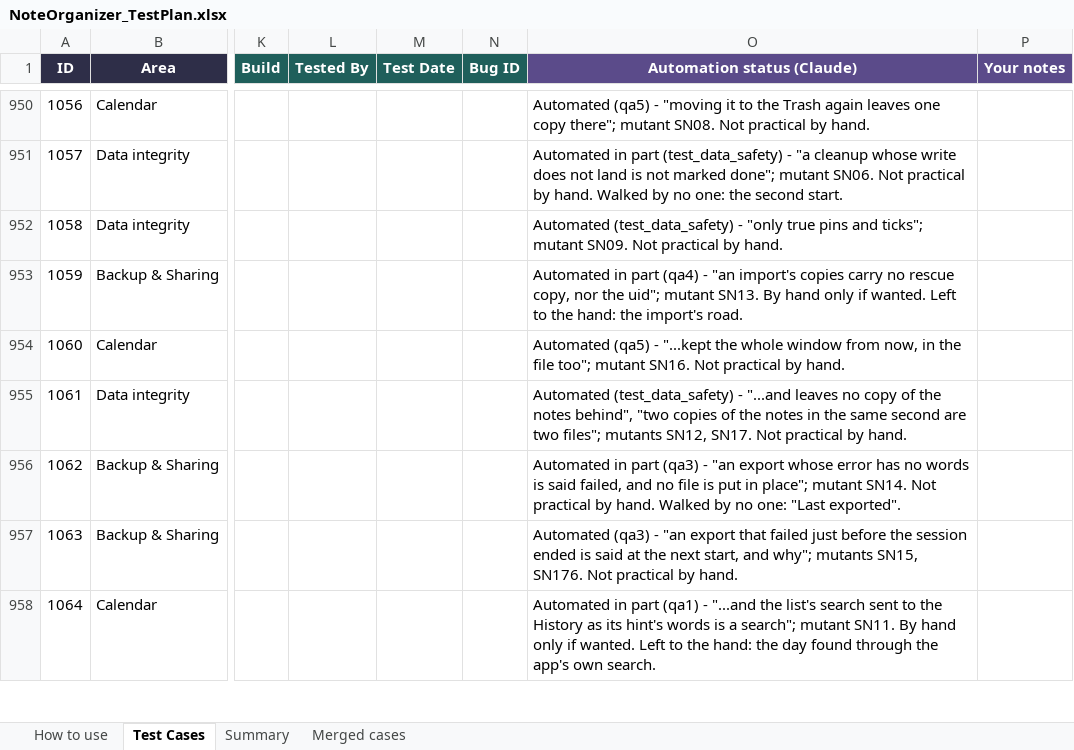
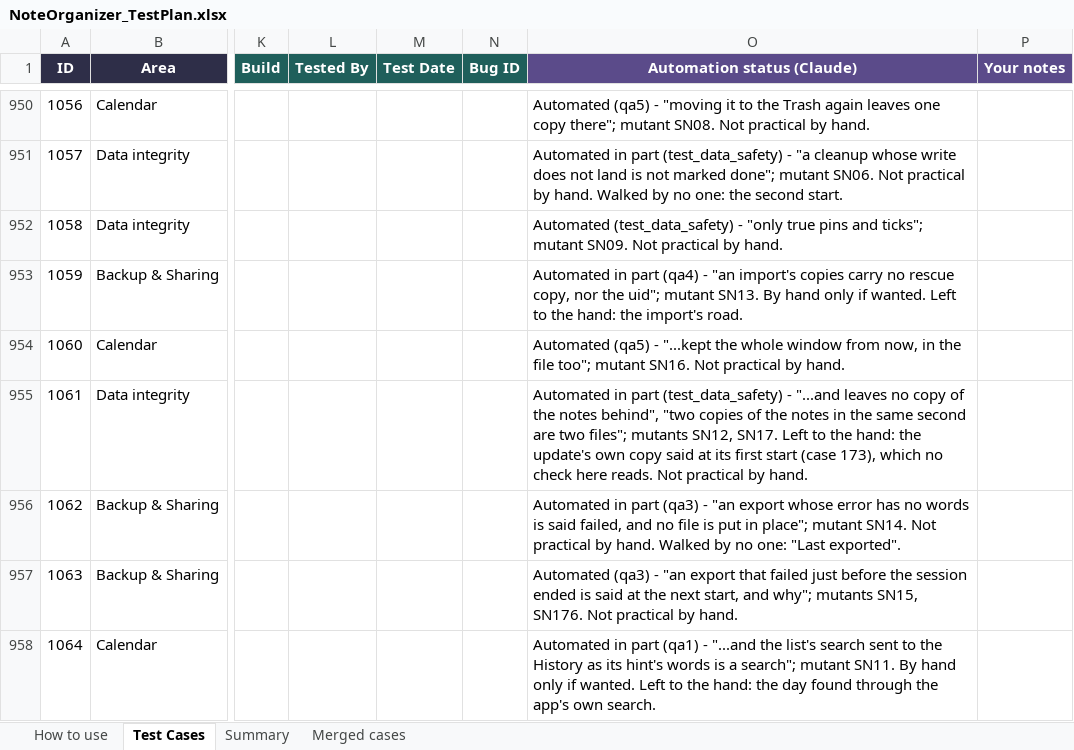
Before and after one commit to AlexandraMoldovan95/noteOrganizer, an Excel workbook: qa/NoteOrganizer_TestPlan.xlsx, sheet Test Cases, drawn as a sheet; only a part is shown, gaps mark what is left out; values as stored, in another font and other column widths than the file's, no borders; conditional formats not drawn; the diff covers the shown part only; the diff names each change by its address in the sheet, - before the commit and + after, or states it on an @@ line.

```diff
--- a/qa/NoteOrganizer_TestPlan.xlsx (sheet Test Cases)
+++ b/qa/NoteOrganizer_TestPlan.xlsx (sheet Test Cases)
-O955 (Automation status (Claude)): Automated (test_data_safety) - "...and leaves no copy of the notes behind", "two copies of the notes in the same second are two files"; mutants SN12, SN17. Not practical…
+O955 (Automation status (Claude)): Automated in part (test_data_safety) - "...and leaves no copy of the notes behind", "two copies of the notes in the same second are two files"; mutants SN12, SN17. Left to the hand: the update's own copy said at its first start (case 173), which no check here reads. Not practical…
```
Also changed, not shown: 6 edited cells elsewhere in this sheet, 8 other files.
